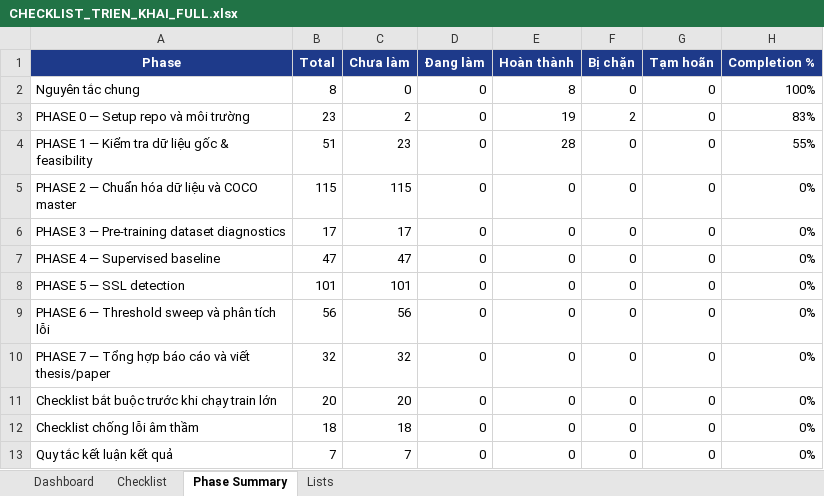
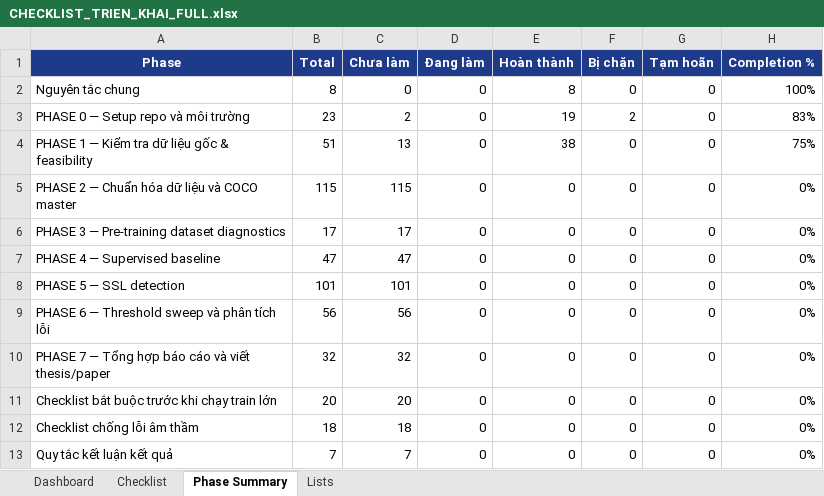
Before and after one commit to kelvinquach/ssl_detection_xray_v2, an Excel workbook: CHECKLIST_TRIEN_KHAI_FULL.xlsx, sheet Phase Summary, drawn as a sheet; values as stored, in another font and other column widths than the file's, no borders; conditional formats and table styles not drawn; the diff names each change by its address in the sheet, - before the commit and + after, or states it on an @@ line.

Commit message:
phase1C: lock controlled dataset scope

```diff
--- a/CHECKLIST_TRIEN_KHAI_FULL.xlsx (sheet Phase Summary)
+++ b/CHECKLIST_TRIEN_KHAI_FULL.xlsx (sheet Phase Summary)
-C4 (Chưa làm): 23
+C4 (Chưa làm): 13
-E4 (Hoàn thành): 28
+E4 (Hoàn thành): 38
-H4 (Completion %): 55%
+H4 (Completion %): 75%
```
Also changed, not shown: sheet Checklist, sheet Dashboard, 13 other files.
